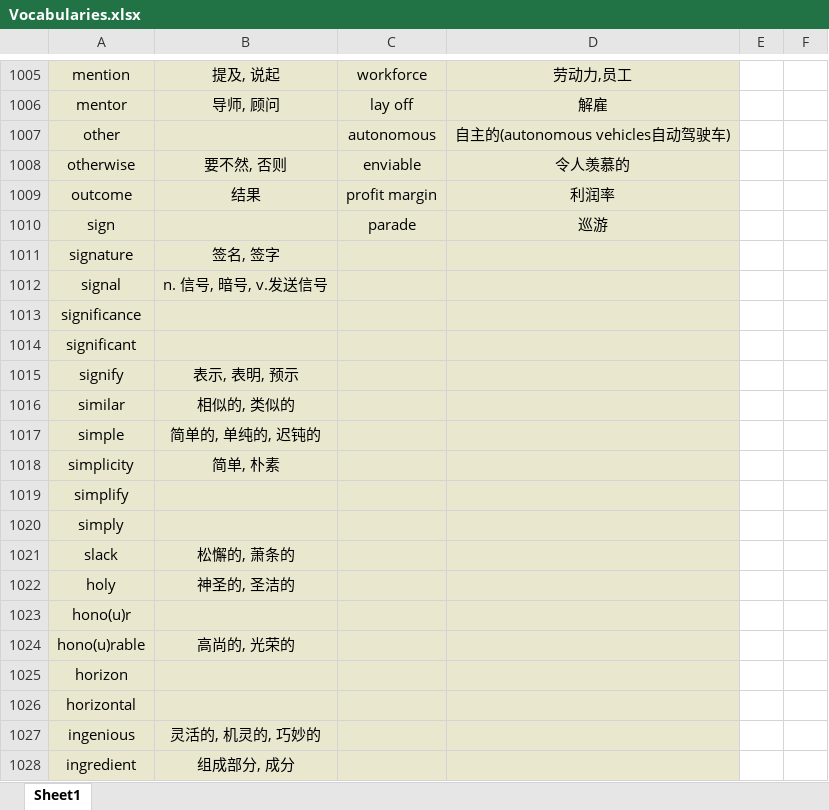
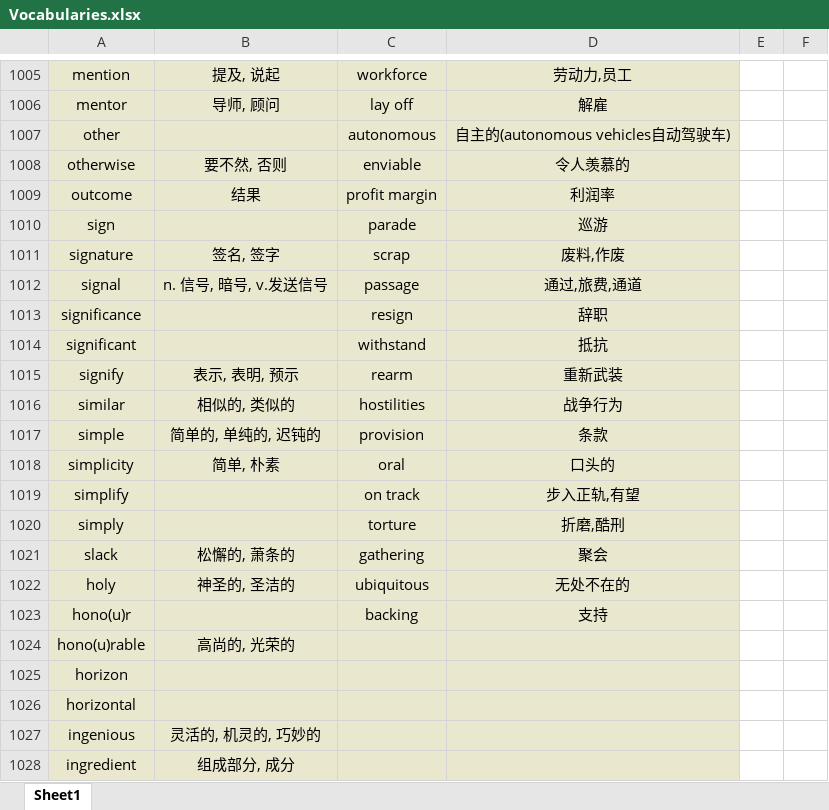
Before and after one commit to Favian096/LearningNotes, an Excel workbook: English/Vocabularies.xlsx, sheet Sheet1, drawn as a sheet; only a part is shown, gaps mark what is left out; values as stored, in another font and other column widths than the file's, no borders; the diff names each change by its address in the sheet, - before the commit and + after, or states it on an @@ line.

Commit message:
feat: daily vocabularies

```diff
--- a/English/Vocabularies.xlsx (sheet Sheet1)
+++ b/English/Vocabularies.xlsx (sheet Sheet1)
-C1011: (empty)
+C1011: scrap
-D1011: (empty)
+D1011: 废料,作废
-C1012: (empty)
+C1012: passage
-D1012: (empty)
+D1012: 通过,旅费,通道
-C1013: (empty)
+C1013: resign
-D1013: (empty)
+D1013: 辞职
-C1014: (empty)
+C1014: withstand
-D1014: (empty)
+D1014: 抵抗
-C1015: (empty)
+C1015: rearm
-D1015: (empty)
+D1015: 重新武装
-C1016: (empty)
+C1016: hostilities
-D1016: (empty)
+D1016: 战争行为
-C1017: (empty)
+C1017: provision
-D1017: (empty)
+D1017: 条款
-C1018: (empty)
+C1018: oral
-D1018: (empty)
+D1018: 口头的
-C1019: (empty)
+C1019: on track
-D1019: (empty)
+D1019: 步入正轨,有望
-C1020: (empty)
+C1020: torture
-D1020: (empty)
+D1020: 折磨,酷刑
-C1021: (empty)
+C1021: gathering
-D1021: (empty)
+D1021: 聚会
-C1022: (empty)
+C1022: ubiquitous
-D1022: (empty)
+D1022: 无处不在的
-C1023: (empty)
+C1023: backing
-D1023: (empty)
+D1023: 支持
```
